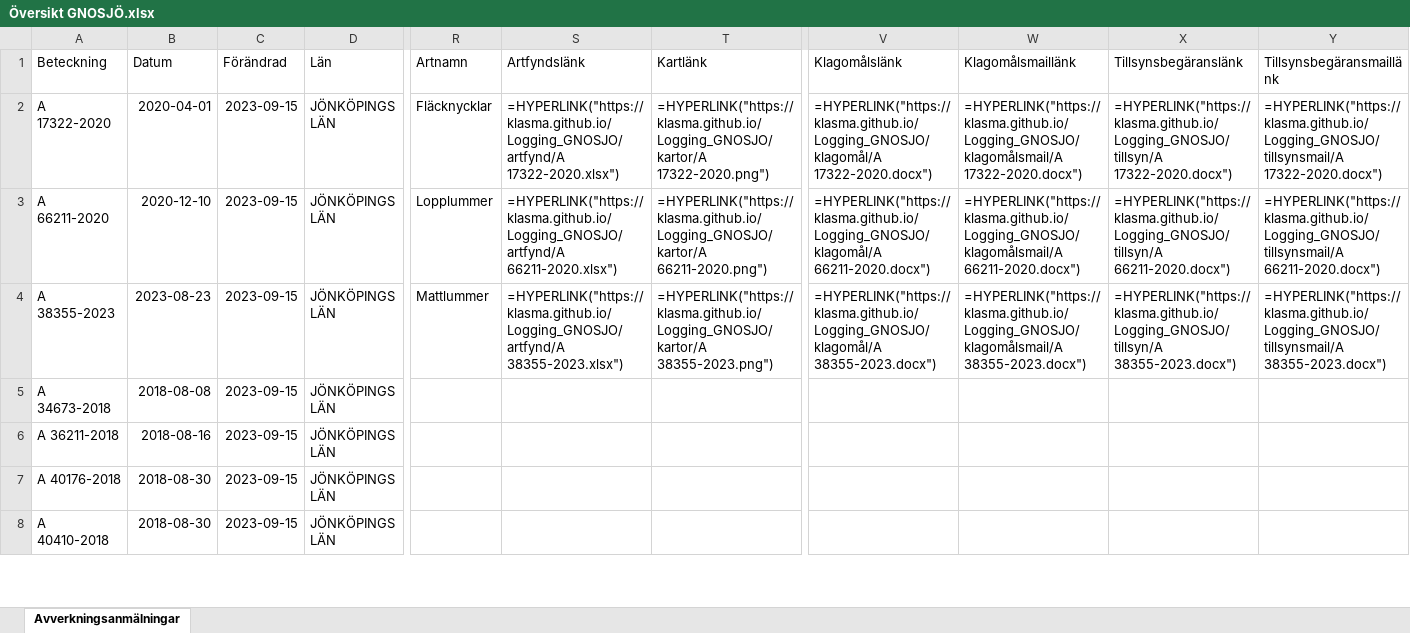
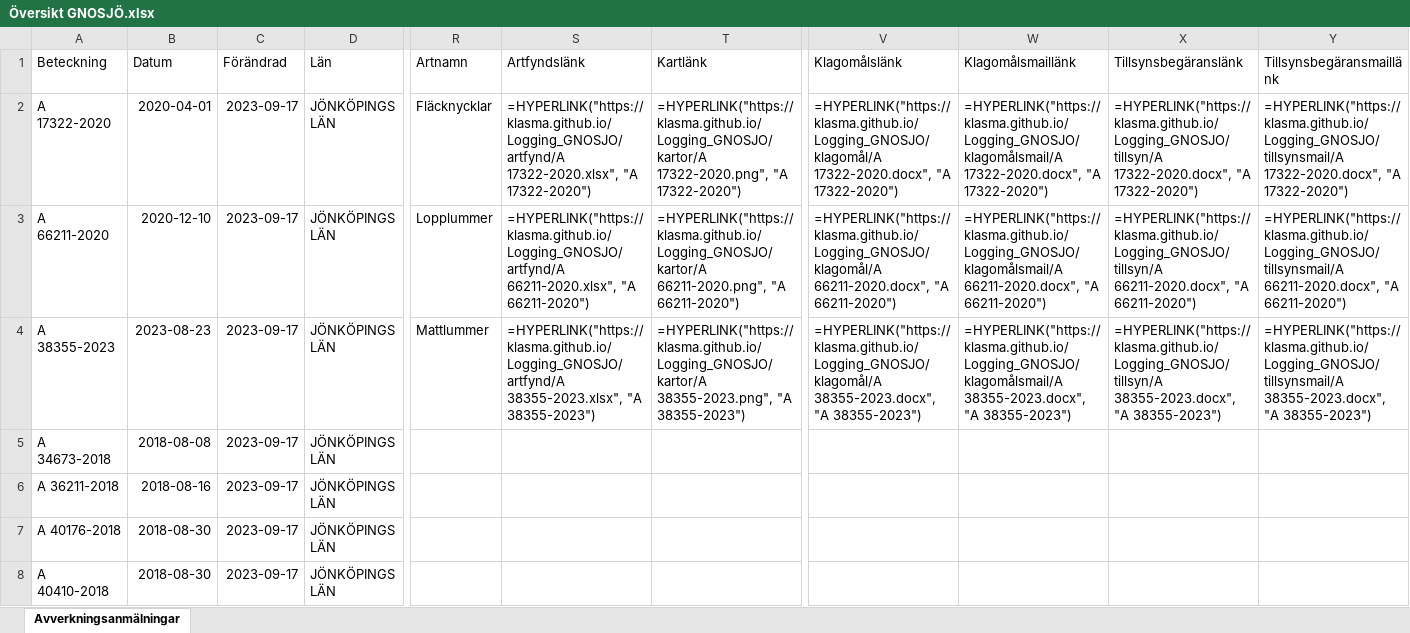
Before and after one commit to klasma/Logging_GNOSJO, an Excel workbook: Översikt GNOSJÖ.xlsx, sheet Avverkningsanmälningar, drawn as a sheet; only a part is shown, gaps mark what is left out; values as stored, in another font and other column widths than the file's, no borders; formulas without a stored value are shown as written; the diff covers the shown part only; the diff names each change by its address in the sheet, - before the commit and + after, or states it on an @@ line.

```diff
--- a/Översikt GNOSJÖ.xlsx (sheet Avverkningsanmälningar)
+++ b/Översikt GNOSJÖ.xlsx (sheet Avverkningsanmälningar)
-C2:C8 (Förändrad): 2023-09-15
+C2:C8 (Förändrad): 2023-09-17
-S2 (Artfyndslänk): =HYPERLINK("https://klasma.github.io/Logging_GNOSJO/artfynd/A 17322-2020.xlsx")
+S2 (Artfyndslänk): =HYPERLINK("https://klasma.github.io/Logging_GNOSJO/artfynd/A 17322-2020.xlsx", "A 17322-2020")
-T2 (Kartlänk): =HYPERLINK("https://klasma.github.io/Logging_GNOSJO/kartor/A 17322-2020.png")
+T2 (Kartlänk): =HYPERLINK("https://klasma.github.io/Logging_GNOSJO/kartor/A 17322-2020.png", "A 17322-2020")
-V2 (Klagomålslänk): =HYPERLINK("https://klasma.github.io/Logging_GNOSJO/klagomål/A 17322-2020.docx")
+V2 (Klagomålslänk): =HYPERLINK("https://klasma.github.io/Logging_GNOSJO/klagomål/A 17322-2020.docx", "A 17322-2020")
-W2 (Klagomålsmaillänk): =HYPERLINK("https://klasma.github.io/Logging_GNOSJO/klagomålsmail/A 17322-2020.docx")
+W2 (Klagomålsmaillänk): =HYPERLINK("https://klasma.github.io/Logging_GNOSJO/klagomålsmail/A 17322-2020.docx", "A 17322-2020")
-X2 (Tillsynsbegäranslänk): =HYPERLINK("https://klasma.github.io/Logging_GNOSJO/tillsyn/A 17322-2020.docx")
+X2 (Tillsynsbegäranslänk): =HYPERLINK("https://klasma.github.io/Logging_GNOSJO/tillsyn/A 17322-2020.docx", "A 17322-2020")
-Y2 (Tillsynsbegäransmaillänk): =HYPERLINK("https://klasma.github.io/Logging_GNOSJO/tillsynsmail/A 17322-2020.docx")
+Y2 (Tillsynsbegäransmaillänk): =HYPERLINK("https://klasma.github.io/Logging_GNOSJO/tillsynsmail/A 17322-2020.docx", "A 17322-2020")
-S3 (Artfyndslänk): =HYPERLINK("https://klasma.github.io/Logging_GNOSJO/artfynd/A 66211-2020.xlsx")
+S3 (Artfyndslänk): =HYPERLINK("https://klasma.github.io/Logging_GNOSJO/artfynd/A 66211-2020.xlsx", "A 66211-2020")
-T3 (Kartlänk): =HYPERLINK("https://klasma.github.io/Logging_GNOSJO/kartor/A 66211-2020.png")
+T3 (Kartlänk): =HYPERLINK("https://klasma.github.io/Logging_GNOSJO/kartor/A 66211-2020.png", "A 66211-2020")
-V3 (Klagomålslänk): =HYPERLINK("https://klasma.github.io/Logging_GNOSJO/klagomål/A 66211-2020.docx")
+V3 (Klagomålslänk): =HYPERLINK("https://klasma.github.io/Logging_GNOSJO/klagomål/A 66211-2020.docx", "A 66211-2020")
-W3 (Klagomålsmaillänk): =HYPERLINK("https://klasma.github.io/Logging_GNOSJO/klagomålsmail/A 66211-2020.docx")
+W3 (Klagomålsmaillänk): =HYPERLINK("https://klasma.github.io/Logging_GNOSJO/klagomålsmail/A 66211-2020.docx", "A 66211-2020")
-X3 (Tillsynsbegäranslänk): =HYPERLINK("https://klasma.github.io/Logging_GNOSJO/tillsyn/A 66211-2020.docx")
+X3 (Tillsynsbegäranslänk): =HYPERLINK("https://klasma.github.io/Logging_GNOSJO/tillsyn/A 66211-2020.docx", "A 66211-2020")
-Y3 (Tillsynsbegäransmaillänk): =HYPERLINK("https://klasma.github.io/Logging_GNOSJO/tillsynsmail/A 66211-2020.docx")
+Y3 (Tillsynsbegäransmaillänk): =HYPERLINK("https://klasma.github.io/Logging_GNOSJO/tillsynsmail/A 66211-2020.docx", "A 66211-2020")
-S4 (Artfyndslänk): =HYPERLINK("https://klasma.github.io/Logging_GNOSJO/artfynd/A 38355-2023.xlsx")
+S4 (Artfyndslänk): =HYPERLINK("https://klasma.github.io/Logging_GNOSJO/artfynd/A 38355-2023.xlsx", "A 38355-2023")
-T4 (Kartlänk): =HYPERLINK("https://klasma.github.io/Logging_GNOSJO/kartor/A 38355-2023.png")
+T4 (Kartlänk): =HYPERLINK("https://klasma.github.io/Logging_GNOSJO/kartor/A 38355-2023.png", "A 38355-2023")
-V4 (Klagomålslänk): =HYPERLINK("https://klasma.github.io/Logging_GNOSJO/klagomål/A 38355-2023.docx")
+V4 (Klagomålslänk): =HYPERLINK("https://klasma.github.io/Logging_GNOSJO/klagomål/A 38355-2023.docx", "A 38355-2023")
-W4 (Klagomålsmaillänk): =HYPERLINK("https://klasma.github.io/Logging_GNOSJO/klagomålsmail/A 38355-2023.docx")
+W4 (Klagomålsmaillänk): =HYPERLINK("https://klasma.github.io/Logging_GNOSJO/klagomålsmail/A 38355-2023.docx", "A 38355-2023")
-X4 (Tillsynsbegäranslänk): =HYPERLINK("https://klasma.github.io/Logging_GNOSJO/tillsyn/A 38355-2023.docx")
+X4 (Tillsynsbegäranslänk): =HYPERLINK("https://klasma.github.io/Logging_GNOSJO/tillsyn/A 38355-2023.docx", "A 38355-2023")
-Y4 (Tillsynsbegäransmaillänk): =HYPERLINK("https://klasma.github.io/Logging_GNOSJO/tillsynsmail/A 38355-2023.docx")
+Y4 (Tillsynsbegäransmaillänk): =HYPERLINK("https://klasma.github.io/Logging_GNOSJO/tillsynsmail/A 38355-2023.docx", "A 38355-2023")
```
Also changed, not shown: 162 edited cells elsewhere in this sheet, artfynd/A 17322-2020.xlsx, artfynd/A 38355-2023.xlsx, 14 other files.
